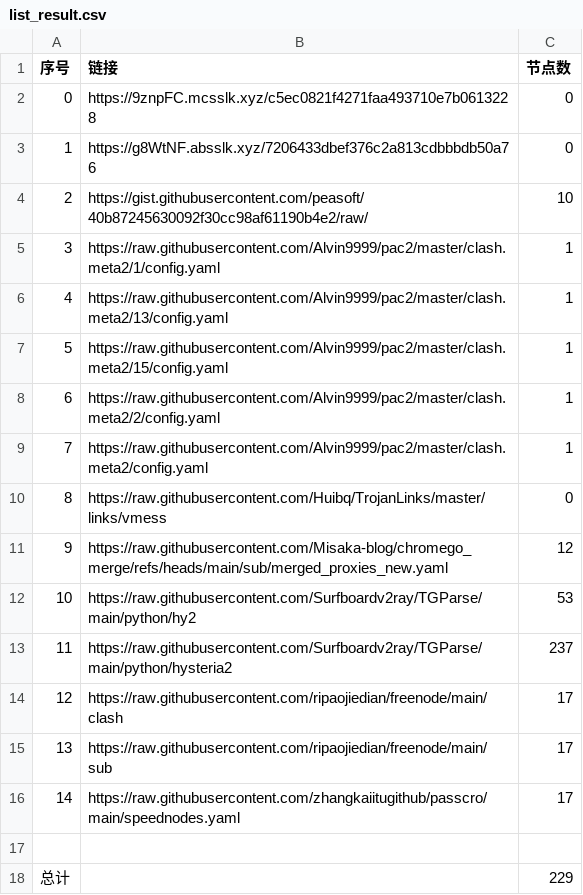
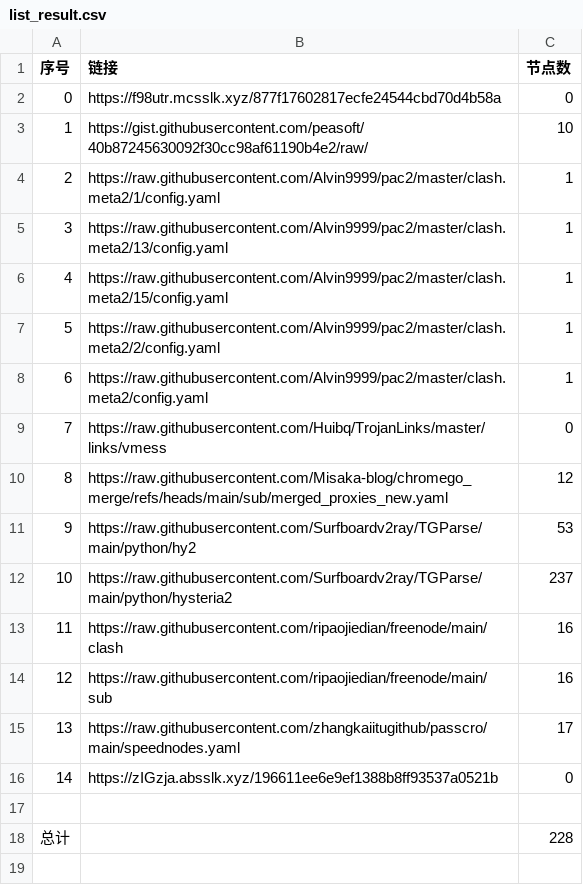
Before and after one commit to sdxinm/NoMoreWalls, a CSV file: list_result.csv, drawn as a sheet; removed rows and columns are numbered as before the commit, all else as after; the diff names each change by its address in the sheet, - before the commit and + after, or states it on an @@ line.

```diff
--- a/list_result.csv
+++ b/list_result.csv
-B2 (链接): https://9znpFC.mcsslk.xyz/c5ec0821f4271faa493710e7b0613228
+B2 (链接): https://f98utr.mcsslk.xyz/877f17602817ecfe24544cbd70d4b58a
-row 3: 1 | https://g8WtNF.absslk.xyz/7206433dbef376c2a813cdbbbdb50a76 | 0
@@ column A (序号) renumbered between rows 3 and 15 @@
-C13:C14 (节点数): 17
+C13:C14 (节点数): 16
+row 16: 14 | https://zIGzja.absslk.xyz/196611ee6e9ef1388b8ff93537a0521b | 0
-C18 (节点数): 229
+C18 (节点数): 228
```
Also changed, not shown: 15 other files.
